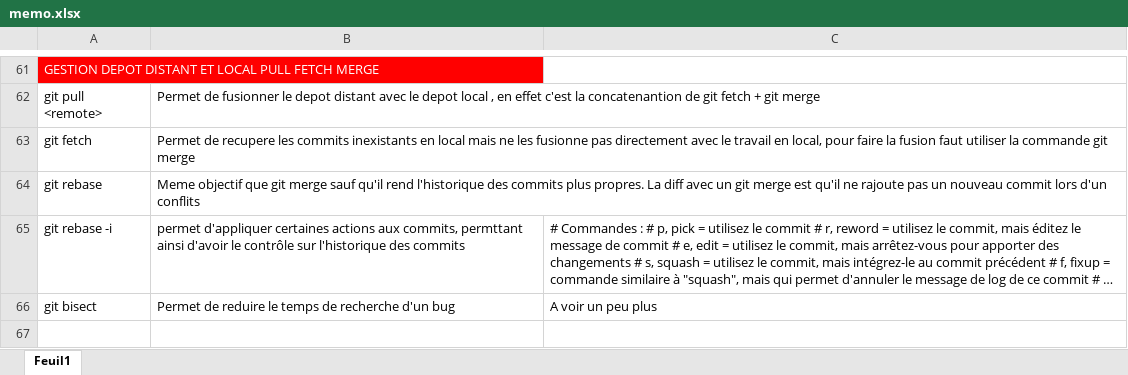
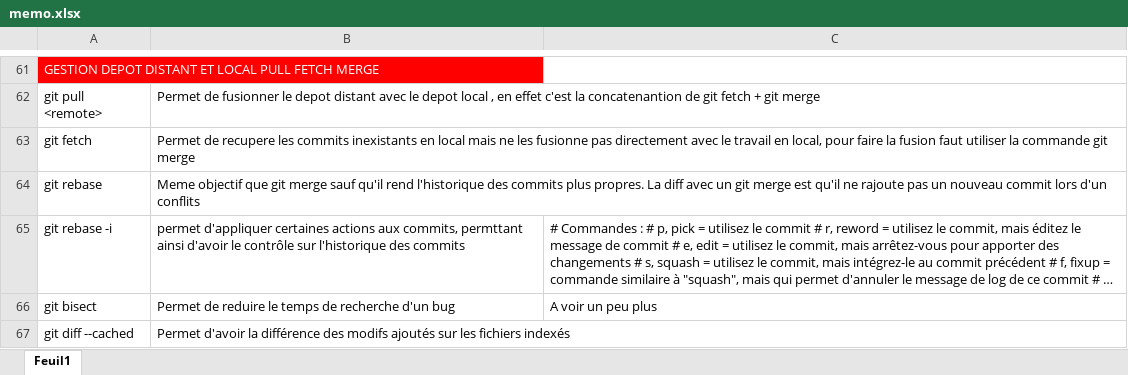
Before and after one commit to jinhogate/lear_git, an Excel workbook: memo.xlsx, sheet Feuil1, drawn as a sheet; only a part is shown, gaps mark what is left out; long unchanged cells end in …; values as stored, in another font and other column widths than the file's, no borders; table styles not drawn; the diff names each change by its address in the sheet, - before the commit and + after, or states it on an @@ line.

```diff
--- a/memo.xlsx (sheet Feuil1)
+++ b/memo.xlsx (sheet Feuil1)
+row 67: git diff --cached | Permet d'avoir la différence des modifs ajoutés sur les fichiers indexés
```
Also changed, not shown: 2 other files.
